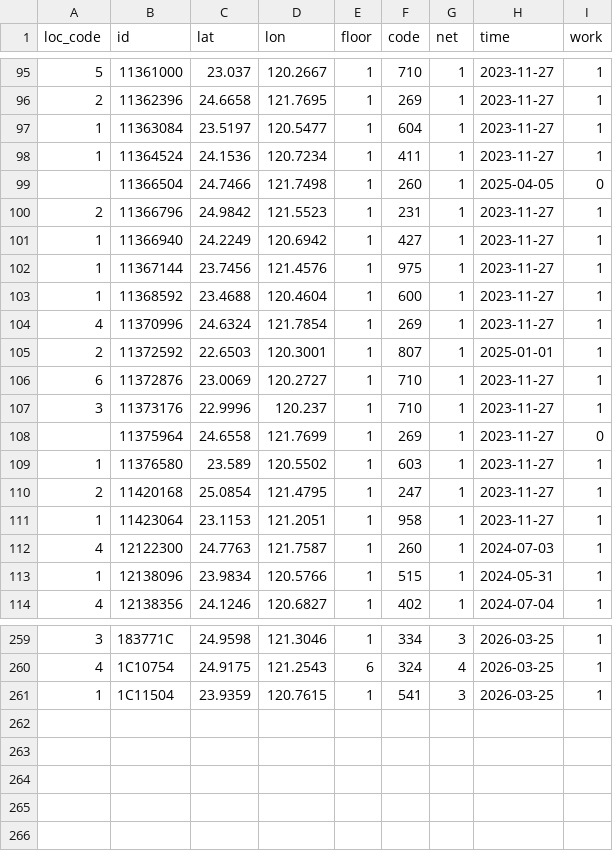
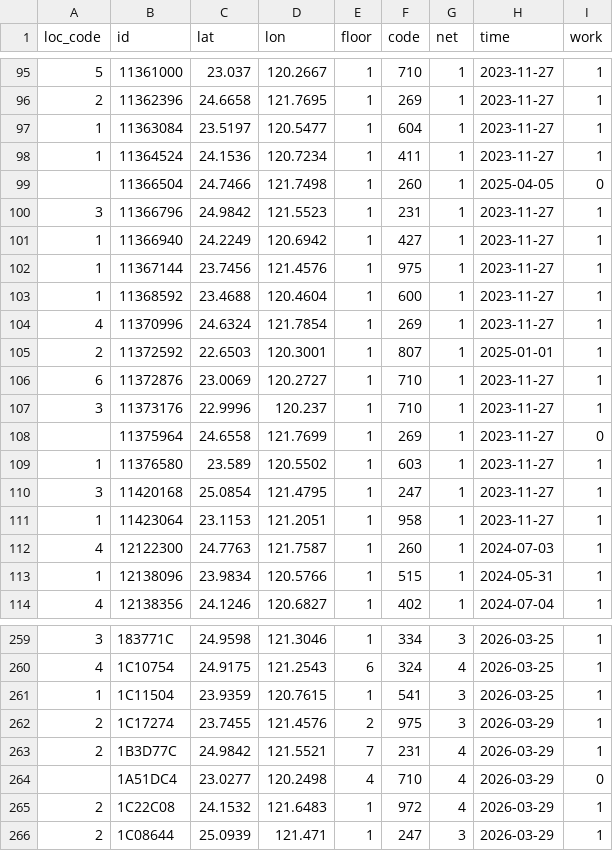
Before and after one commit to ExpTechTW/API, a CSV file: resource/station.csv, drawn as a sheet; only a part is shown, gaps mark what is left out.

```diff
--- a/resource/station.csv
+++ b/resource/station.csv
@@ -99,3 +99,3 @@ loc_code,id,lat,lon,floor,code,net,time,work
 ,11366504,24.7466,121.7498,1,260,1,2025-04-05,0
-2,11366796,24.9842,121.5523,1,231,1,2023-11-27,1
+3,11366796,24.9842,121.5523,1,231,1,2023-11-27,1
 1,11366940,24.2249,120.6942,1,427,1,2023-11-27,1
@@ -109,3 +109,3 @@ loc_code,id,lat,lon,floor,code,net,time,work
 1,11376580,23.589,120.5502,1,603,1,2023-11-27,1
-2,11420168,25.0854,121.4795,1,247,1,2023-11-27,1
+3,11420168,25.0854,121.4795,1,247,1,2023-11-27,1
 1,11423064,23.1153,121.2051,1,958,1,2023-11-27,1
@@ -261 +261,6 @@ loc_code,id,lat,lon,floor,code,net,time,work
 1,1C11504,23.9359,120.7615,1,541,3,2026-03-25,1
+2,1C17274,23.7455,121.4576,2,975,3,2026-03-29,1
+2,1B3D77C,24.9842,121.5521,7,231,4,2026-03-29,1
+,1A51DC4,23.0277,120.2498,4,710,4,2026-03-29,0
+2,1C22C08,24.1532,121.6483,1,972,4,2026-03-29,1
+2,1C08644,25.0939,121.471,1,247,3,2026-03-29,1
```
